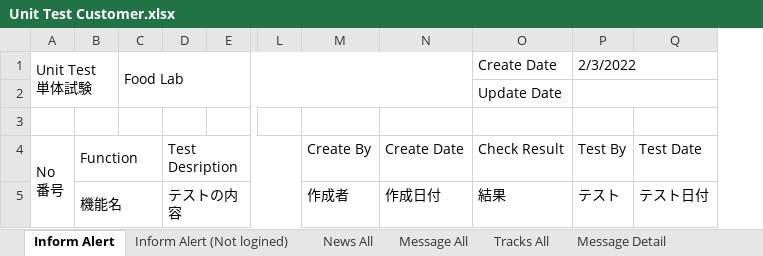
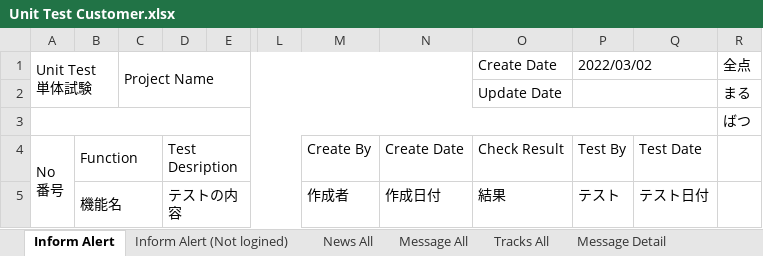
Before and after one commit to LK1130/foodlabTesting, an Excel workbook: customer/Unit Test Customer.xlsx, sheet Inform Alert, drawn as a sheet; only a part is shown, gaps mark what is left out; values as stored, in another font and other column widths than the file's, no cell formats; removed rows and columns are numbered as before the commit, all else as after; the diff covers the shown part only; the diff names each change by its address in the sheet, - before the commit and + after, or states it on an @@ line.

```diff
--- a/customer/Unit Test Customer.xlsx (sheet Inform Alert)
+++ b/customer/Unit Test Customer.xlsx (sheet Inform Alert)
-column C (Food Lab), empty
+column C (Project Name), empty
-column N, rows 4-5: Create Date | 作成日付
+column N, rows 4-5: Create Date | 作成日付
+column R (全点), rows 2-3: まる | ばつ
-P1: 2/3/2022
+P1: 2022/03/02
+A3:Q3 merged
```
Also changed, not shown: 77 removed rows, 44 edited cells and merged cells elsewhere in this sheet, sheet Inform Alert (Not logined), sheet Update Profile, sheet News All, sheet Tracks All, sheet Message All, sheet Profile Dropdown, 4 more sheets, cell formats, formulas that keep their value, hidden cells.
